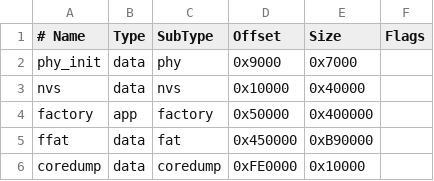
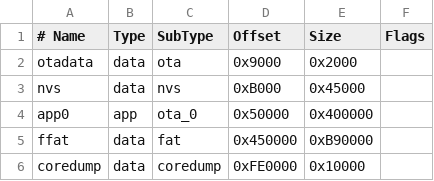
Before and after one commit to schreibfaul1/ESP32-MiniWebRadio, a CSV file: miniwebradio16MB.csv, drawn as a sheet.

```diff
--- a/miniwebradio16MB.csv
+++ b/miniwebradio16MB.csv
@@ -1,5 +1,5 @@
 # Name,     Type,   SubType,   Offset,   Size,     Flags
-  phy_init, data,   phy,       0x9000,   0x7000,
-  nvs,      data,   nvs,       0x10000,  0x40000,
-  factory,  app,    factory,   0x50000,  0x400000,
+  otadata,  data,   ota,       0x9000,   0x2000,
+  nvs,      data,   nvs,       0xB000,   0x45000,
+  app0,     app,    ota_0,     0x50000,  0x400000,
   ffat,     data,   fat,       0x450000, 0xB90000,
```
Also changed, not shown: miniwebradio4MB.csv, miniwebradio8MB.csv, 6 other files.
